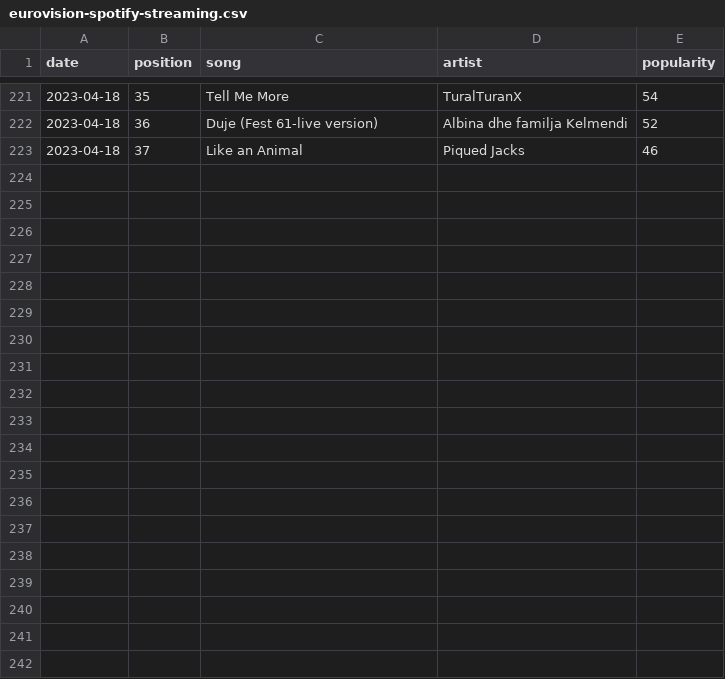
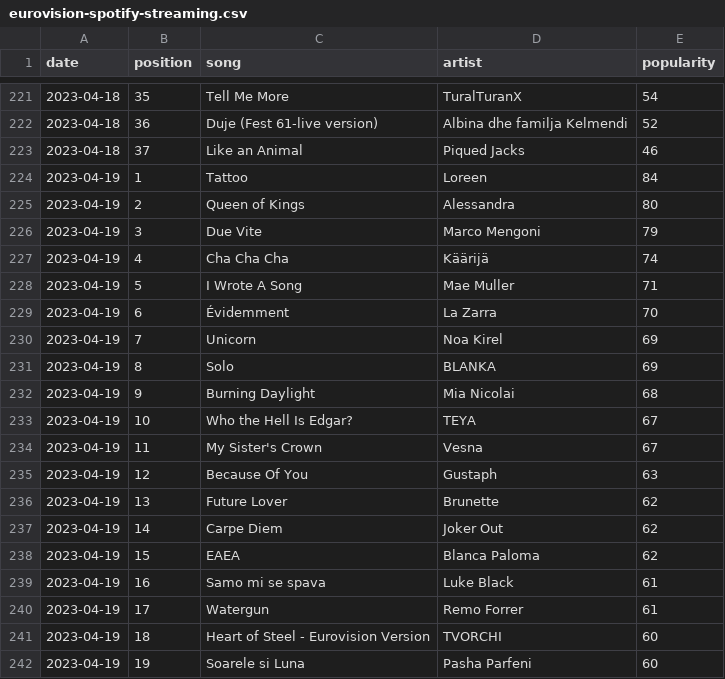
Before and after one commit to anxods/eurovision-2023-dataset, a CSV file: data/spotify/all/eurovision-spotify-streaming.csv, drawn as a sheet; only a part is shown, gaps mark what is left out; the diff covers the shown part only; the diff names each change by its address in the sheet, - before the commit and + after, or states it on an @@ line.

```diff
--- a/data/spotify/all/eurovision-spotify-streaming.csv
+++ b/data/spotify/all/eurovision-spotify-streaming.csv
+row 224: 2023-04-19 | 1 | Tattoo | Loreen | 84
+row 225: 2023-04-19 | 2 | Queen of Kings | Alessandra | 80
+row 226: 2023-04-19 | 3 | Due Vite | Marco Mengoni | 79
+row 227: 2023-04-19 | 4 | Cha Cha Cha | Käärijä | 74
+row 228: 2023-04-19 | 5 | I Wrote A Song | Mae Muller | 71
+row 229: 2023-04-19 | 6 | Évidemment | La Zarra | 70
+row 230: 2023-04-19 | 7 | Unicorn | Noa Kirel | 69
+row 231: 2023-04-19 | 8 | Solo | BLANKA | 69
+row 232: 2023-04-19 | 9 | Burning Daylight | Mia Nicolai | 68
+row 233: 2023-04-19 | 10 | Who the Hell Is Edgar? | TEYA | 67
+row 234: 2023-04-19 | 11 | My Sister's Crown | Vesna | 67
+row 235: 2023-04-19 | 12 | Because Of You | Gustaph | 63
+row 236: 2023-04-19 | 13 | Future Lover | Brunette | 62
+row 237: 2023-04-19 | 14 | Carpe Diem | Joker Out | 62
+row 238: 2023-04-19 | 15 | EAEA | Blanca Paloma | 62
+row 239: 2023-04-19 | 16 | Samo mi se spava | Luke Black | 61
+row 240: 2023-04-19 | 17 | Watergun | Remo Forrer | 61
+row 241: 2023-04-19 | 18 | Heart of Steel - Eurovision Version | TVORCHI | 60
+row 242: 2023-04-19 | 19 | Soarele si Luna | Pasha Parfeni | 60
```
Also changed, not shown: 18 added rows elsewhere in this file, data/odds/all/eurovision-odds.csv.
